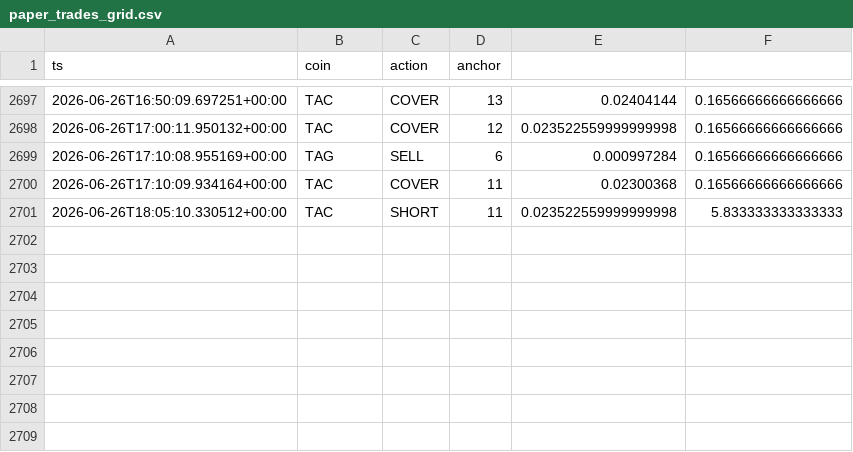
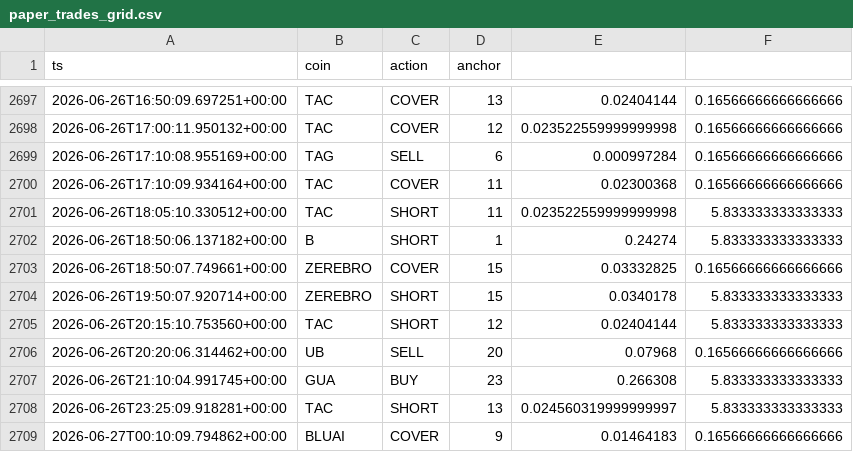
Before and after one commit to AlexeyKharin06/bots-cluster-, a CSV file: memory/trade/paper_v1/paper_trades_grid.csv, drawn as a sheet; only a part is shown, gaps mark what is left out; the diff names each change by its address in the sheet, - before the commit and + after, or states it on an @@ line.

Commit message:
trade paper_v1 auto 2026-06-27_00:17

```diff
--- a/memory/trade/paper_v1/paper_trades_grid.csv
+++ b/memory/trade/paper_v1/paper_trades_grid.csv
+row 2702: 2026-06-26T18:50:06.137182+00:00 | B | SHORT | 1 | 0.24274 | 5.833333333333333
+row 2703: 2026-06-26T18:50:07.749661+00:00 | ZEREBRO | COVER | 15 | 0.03332825 | 0.16566666666666666
+row 2704: 2026-06-26T19:50:07.920714+00:00 | ZEREBRO | SHORT | 15 | 0.0340178 | 5.833333333333333
+row 2705: 2026-06-26T20:15:10.753560+00:00 | TAC | SHORT | 12 | 0.02404144 | 5.833333333333333
+row 2706: 2026-06-26T20:20:06.314462+00:00 | UB | SELL | 20 | 0.07968 | 0.16566666666666666
+row 2707: 2026-06-26T21:10:04.991745+00:00 | GUA | BUY | 23 | 0.266308 | 5.833333333333333
+row 2708: 2026-06-26T23:25:09.918281+00:00 | TAC | SHORT | 13 | 0.024560319999999997 | 5.833333333333333
+row 2709: 2026-06-27T00:10:09.794862+00:00 | BLUAI | COVER | 9 | 0.01464183 | 0.16566666666666666
```
Also changed, not shown: memory/trade/paper_v1/paper_trades_breakout.csv, 8 other files.
